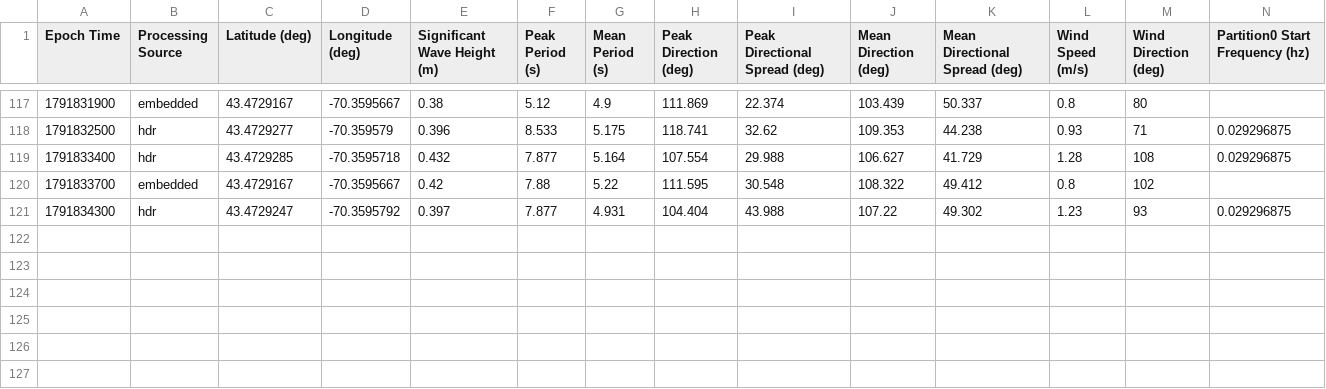
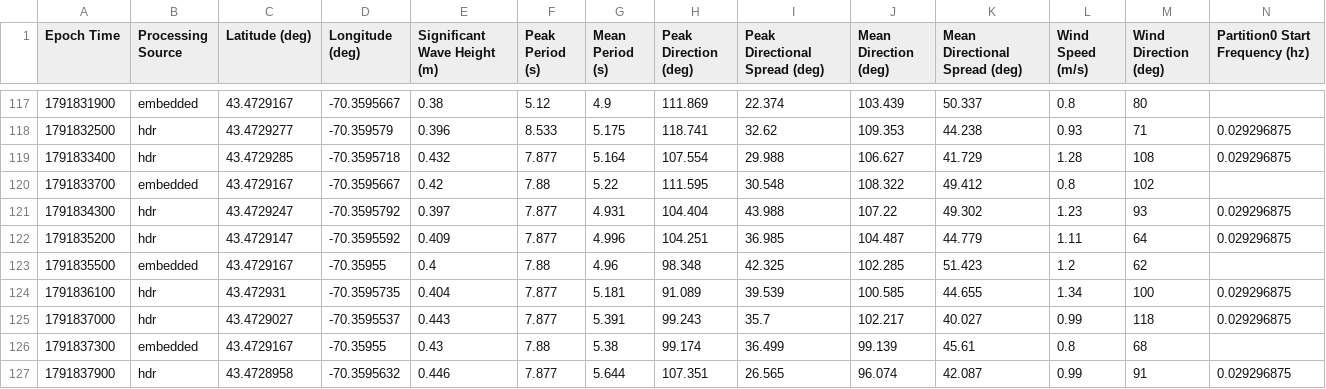
Before and after one commit to ekelting/UNE-Camp-Ellis-SPOT-32787C, a CSV file: data/live/2026/SPOT-32787C_waves_2026-10-12.csv, drawn as a sheet; only a part is shown, gaps mark what is left out; rows hold the shown columns only; the diff names each change by its address in the sheet, - before the commit and + after, or states it on an @@ line.

```diff
--- a/data/live/2026/SPOT-32787C_waves_2026-10-12.csv
+++ b/data/live/2026/SPOT-32787C_waves_2026-10-12.csv
+row 122: 1791835200 | hdr | 43.4729147 | -70.3595592 | 0.409 | 7.877 | 4.996 | 104.251 | 36.985 | 104.487 | 44.779 | 1.11 | 64 | 0.029296875
+row 123: 1791835500 | embedded | 43.4729167 | -70.35955 | 0.4 | 7.88 | 4.96 | 98.348 | 42.325 | 102.285 | 51.423 | 1.2 | 62
+row 124: 1791836100 | hdr | 43.472931 | -70.3595735 | 0.404 | 7.877 | 5.181 | 91.089 | 39.539 | 100.585 | 44.655 | 1.34 | 100 | 0.029296875
+row 125: 1791837000 | hdr | 43.4729027 | -70.3595537 | 0.443 | 7.877 | 5.391 | 99.243 | 35.7 | 102.217 | 40.027 | 0.99 | 118 | 0.029296875
+row 126: 1791837300 | embedded | 43.4729167 | -70.35955 | 0.43 | 7.88 | 5.38 | 99.174 | 36.499 | 99.139 | 45.61 | 0.8 | 68
+row 127: 1791837900 | hdr | 43.4728958 | -70.3595632 | 0.446 | 7.877 | 5.644 | 107.351 | 26.565 | 96.074 | 42.087 | 0.99 | 91 | 0.029296875
```
Also changed, not shown: data/live/2026/SPOT-32787C_baro_2026-10-12.csv, data/live/SPOT-32787C_status.csv, 3 other files.
